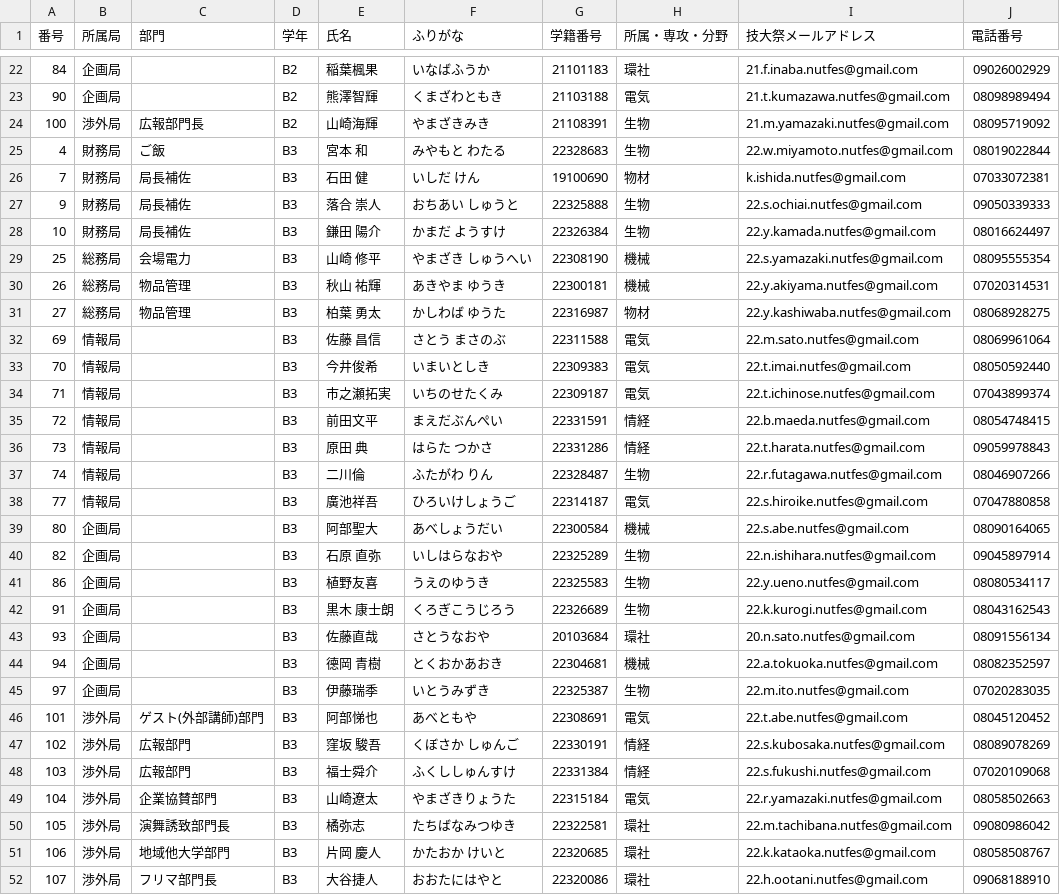
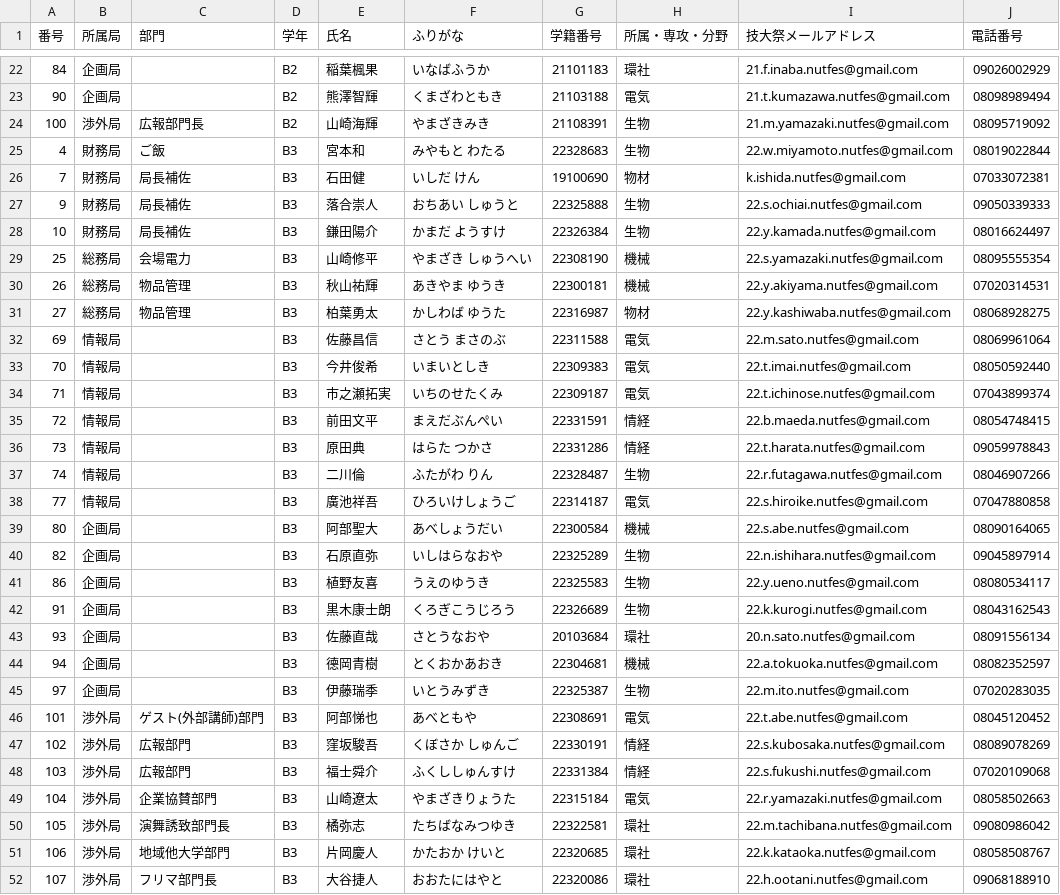
Before and after one commit to NUTFes/seeft-api, a CSV file: sql/user.csv, drawn as a sheet; only a part is shown, gaps mark what is left out; the diff covers the shown part only.

Commit message:
fix user.csv & can seed shift

```diff
--- a/sql/user.csv
+++ b/sql/user.csv
@@ -24,10 +24,10 @@
 100,渉外局,広報部門長,B2,山崎海輝,やまざきみき,21108391,生物,21.m.yamazaki.nutfes@gmail.com,08095719092
-4,財務局,ご飯,B3,宮本 和,みやもと わたる,22328683,生物,22.w.miyamoto.nutfes@gmail.com,08019022844
-7,財務局,局長補佐,B3,石田 健,いしだ けん,19100690,物材,k.ishida.nutfes@gmail.com,07033072381
-9,財務局,局長補佐,B3,落合 崇人,おちあい しゅうと,22325888,生物,22.s.ochiai.nutfes@gmail.com,09050339333
-10,財務局,局長補佐,B3,鎌田 陽介,かまだ ようすけ,22326384,生物,22.y.kamada.nutfes@gmail.com,08016624497
-25,総務局,会場電力,B3,山崎 修平,やまざき しゅうへい,22308190,機械,22.s.yamazaki.nutfes@gmail.com,08095555354
-26,総務局,物品管理,B3,秋山 祐輝,あきやま ゆうき,22300181,機械,22.y.akiyama.nutfes@gmail.com,07020314531
-27,総務局,物品管理,B3,柏葉 勇太,かしわば ゆうた,22316987,物材,22.y.kashiwaba.nutfes@gmail.com,08068928275
-69,情報局,,B3,佐藤 昌信,さとう まさのぶ,22311588,電気,22.m.sato.nutfes@gmail.com,08069961064
+4,財務局,ご飯,B3,宮本和,みやもと わたる,22328683,生物,22.w.miyamoto.nutfes@gmail.com,08019022844
+7,財務局,局長補佐,B3,石田健,いしだ けん,19100690,物材,k.ishida.nutfes@gmail.com,07033072381
+9,財務局,局長補佐,B3,落合崇人,おちあい しゅうと,22325888,生物,22.s.ochiai.nutfes@gmail.com,09050339333
+10,財務局,局長補佐,B3,鎌田陽介,かまだ ようすけ,22326384,生物,22.y.kamada.nutfes@gmail.com,08016624497
+25,総務局,会場電力,B3,山崎修平,やまざき しゅうへい,22308190,機械,22.s.yamazaki.nutfes@gmail.com,08095555354
+26,総務局,物品管理,B3,秋山祐輝,あきやま ゆうき,22300181,機械,22.y.akiyama.nutfes@gmail.com,07020314531
+27,総務局,物品管理,B3,柏葉勇太,かしわば ゆうた,22316987,物材,22.y.kashiwaba.nutfes@gmail.com,08068928275
+69,情報局,,B3,佐藤昌信,さとう まさのぶ,22311588,電気,22.m.sato.nutfes@gmail.com,08069961064
 70,情報局,,B3,今井俊希,いまいとしき,22309383,電気,22.t.imai.nutfes@gmail.com,08050592440
@@ -35,3 +35,3 @@
 72,情報局,,B3,前田文平,まえだぶんぺい,22331591,情経,22.b.maeda.nutfes@gmail.com,08054748415
-73,情報局,,B3,原田　典,はらた　つかさ,22331286,情経,22.t.harata.nutfes@gmail.com,09059978843
+73,情報局,,B3,原田典,はらた　つかさ,22331286,情経,22.t.harata.nutfes@gmail.com,09059978843
 74,情報局,,B3,二川倫,ふたがわ　りん,22328487,生物,22.r.futagawa.nutfes@gmail.com,08046907266
@@ -39,10 +39,10 @@
 80,企画局,,B3,阿部聖大,あべしょうだい,22300584,機械,22.s.abe.nutfes@gmail.com,08090164065
-82,企画局,,B3,石原 直弥,いしはらなおや,22325289,生物,22.n.ishihara.nutfes@gmail.com,09045897914
+82,企画局,,B3,石原直弥,いしはらなおや,22325289,生物,22.n.ishihara.nutfes@gmail.com,09045897914
 86,企画局,,B3,植野友喜,うえのゆうき,22325583,生物,22.y.ueno.nutfes@gmail.com,08080534117
-91,企画局,,B3,黒木　康士朗,くろぎこうじろう,22326689,生物,22.k.kurogi.nutfes@gmail.com,08043162543
+91,企画局,,B3,黒木康士朗,くろぎこうじろう,22326689,生物,22.k.kurogi.nutfes@gmail.com,08043162543
 93,企画局,,B3,佐藤直哉,さとうなおや,20103684,環社,20.n.sato.nutfes@gmail.com,08091556134
-94,企画局,,B3,德岡   青樹,とくおかあおき,22304681,機械,22.a.tokuoka.nutfes@gmail.com,08082352597
+94,企画局,,B3,德岡青樹,とくおかあおき,22304681,機械,22.a.tokuoka.nutfes@gmail.com,08082352597
 97,企画局,,B3,伊藤瑞季,いとうみずき,22325387,生物,22.m.ito.nutfes@gmail.com,07020283035
 101,渉外局,ゲスト(外部講師)部門,B3,阿部悌也,あべともや,22308691,電気,22.t.abe.nutfes@gmail.com,08045120452
-102,渉外局,広報部門,B3,窪坂 駿吾,くぼさか しゅんご,22330191,情経,22.s.kubosaka.nutfes@gmail.com,08089078269
+102,渉外局,広報部門,B3,窪坂駿吾,くぼさか しゅんご,22330191,情経,22.s.kubosaka.nutfes@gmail.com,08089078269
 103,渉外局,広報部門,B3,福士舜介,ふくししゅんすけ,22331384,情経,22.s.fukushi.nutfes@gmail.com,07020109068
@@ -50,3 +50,3 @@
 105,渉外局,演舞誘致部門長,B3,橘弥志,たちばなみつゆき,22322581,環社,22.m.tachibana.nutfes@gmail.com,09080986042
-106,渉外局,地域他大学部門,B3,片岡　慶人,かたおか　けいと,22320685,環社,22.k.kataoka.nutfes@gmail.com,08058508767
+106,渉外局,地域他大学部門,B3,片岡慶人,かたおか　けいと,22320685,環社,22.k.kataoka.nutfes@gmail.com,08058508767
 107,渉外局,フリマ部門長,B3,大谷捷人,おおたにはやと,22320086,環社,22.h.ootani.nutfes@gmail.com,09068188910
```
Also changed, not shown: 49 edited cells elsewhere in this file, 5 other files.
